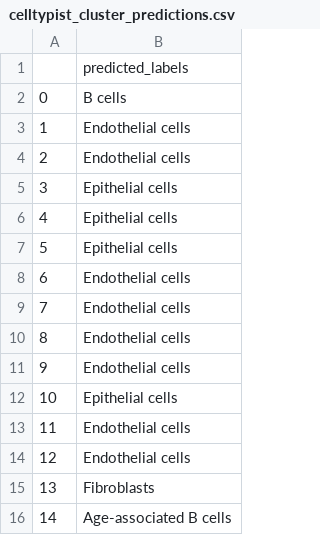
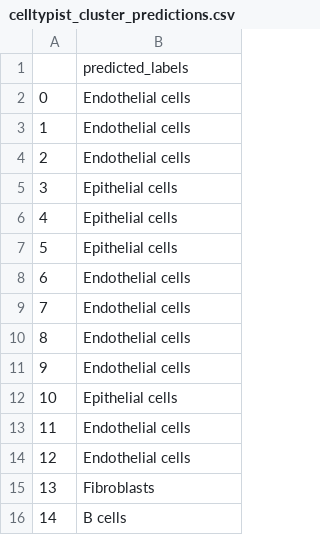
Before and after one commit to haoyunLi/Bin2Cell_Validation, a CSV file: cellannotation_results_human_kidney/celltypist_cluster_predictions.csv, drawn as a sheet.

```diff
--- a/cellannotation_results_human_kidney/celltypist_cluster_predictions.csv
+++ b/cellannotation_results_human_kidney/celltypist_cluster_predictions.csv
@@ -1,3 +1,3 @@
 ,predicted_labels
-0,B cells
+0,Endothelial cells
 1,Endothelial cells
@@ -15,2 +15,2 @@
 13,Fibroblasts
-14,Age-associated B cells
+14,B cells
```
Also changed, not shown: cellannotation_results_human_kidney/cluster_celltype_composition.csv, cellannotation_results_human_kidney/cluster_to_celltype_mapping.csv, 7 other files.
